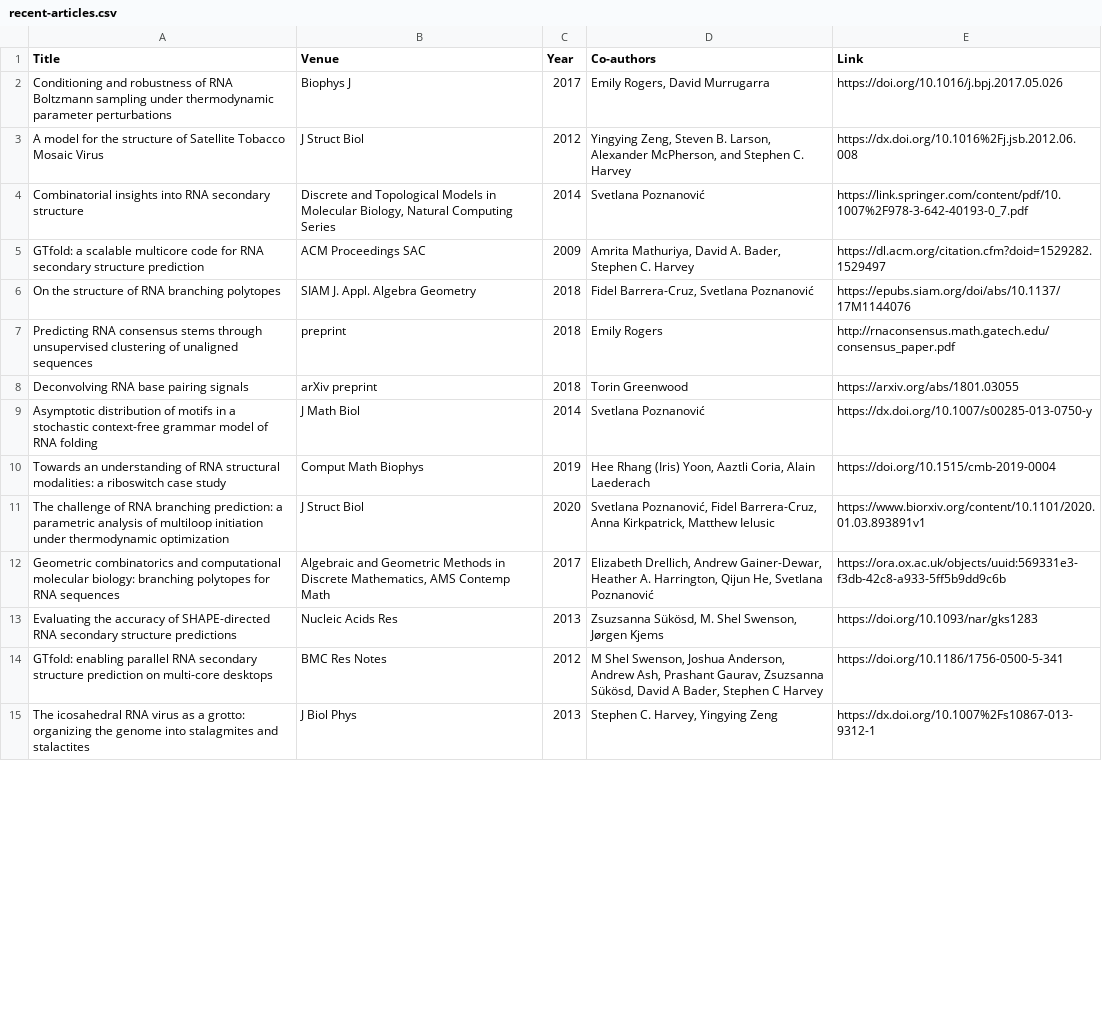
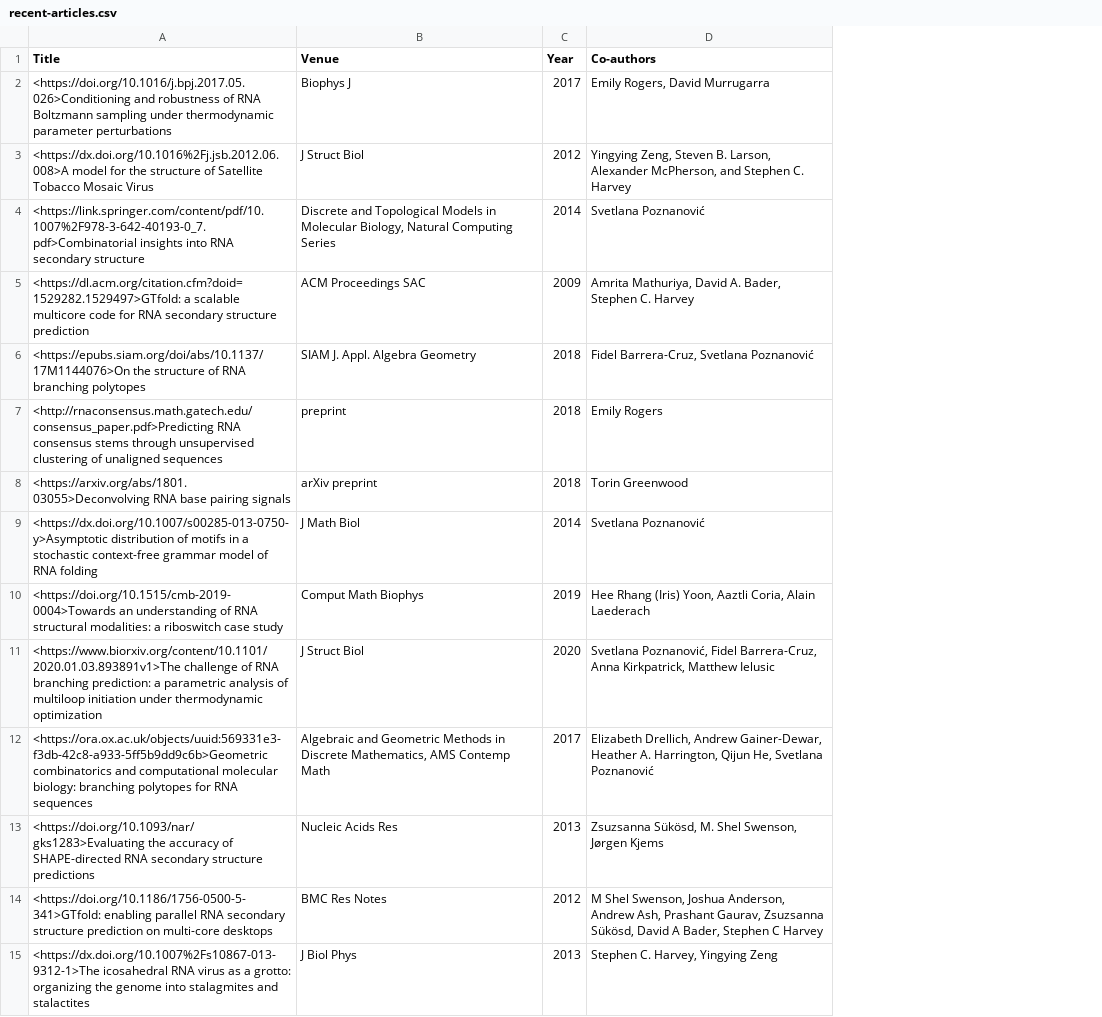
Before and after one commit to ceheitsch/webpage, a CSV file: data/recent-articles.csv, drawn as a sheet; only a part is shown; the diff covers the shown part only; the diff names each change by its address in the sheet, - before the commit and + after, or states it on an @@ line.

```diff
--- a/data/recent-articles.csv
+++ b/data/recent-articles.csv
-column E (Link), rows 2-15: https://doi.org/10.1016/j.bpj.2017.05.026 | https://dx.doi.org/10.1016%2Fj.jsb.2012.06.008 | https://link.springer.com/content/pdf/10.1007%2F978-3-642-40193-0_7.pdf | https://dl.acm.org/citation.cfm?doid=1529282.1529497 | https://epubs.siam.org/doi/abs/10.1137/17M1144076 | http://rnaconsensus.math.gatech.edu/consensus_paper.pdf | https://arxiv.org/abs/1801.03055 | https://dx.doi.org/10.1007/s00285-013-0750-y | https://doi.org/10.1515/cmb-2019-0004 | https://www.biorxiv.org/content/10.1101/2020.01.03.893891v1 | https://ora.ox.ac.uk/objects/uuid:569331e3-f3db-42c8-a933-5ff5b9dd9c6b | https://doi.org/10.1093/nar/gks1283 | https://doi.org/10.1186/1756-0500-5-341 | https://dx.doi.org/10.1007%2Fs10867-013-9312-1
-A2 (Title): Conditioning and robustness…
+A2 (Title): <https://doi.org/10.1016/j.bpj.2017.05.026>Conditioning and robustness…
-A3 (Title): A model for…
+A3 (Title): <https://dx.doi.org/10.1016%2Fj.jsb.2012.06.008>A model for…
-A4 (Title): Combinatorial insights into…
+A4 (Title): <https://link.springer.com/content/pdf/10.1007%2F978-3-642-40193-0_7.pdf>Combinatorial insights into…
-A5 (Title): GTfold: a scalable…
+A5 (Title): <https://dl.acm.org/citation.cfm?doid=1529282.1529497>GTfold: a scalable…
-A6 (Title): On the structure…
+A6 (Title): <https://epubs.siam.org/doi/abs/10.1137/17M1144076>On the structure…
-A7 (Title): Predicting RNA consensus…
+A7 (Title): <http://rnaconsensus.math.gatech.edu/consensus_paper.pdf>Predicting RNA consensus…
-A8 (Title): Deconvolving RNA base…
+A8 (Title): <https://arxiv.org/abs/1801.03055>Deconvolving RNA base…
-A9 (Title): Asymptotic distribution of…
+A9 (Title): <https://dx.doi.org/10.1007/s00285-013-0750-y>Asymptotic distribution of…
-A10 (Title): Towards an understanding…
+A10 (Title): <https://doi.org/10.1515/cmb-2019-0004>Towards an understanding…
-A11 (Title): The challenge of…
+A11 (Title): <https://www.biorxiv.org/content/10.1101/2020.01.03.893891v1>The challenge of…
-A12 (Title): Geometric combinatorics and…
+A12 (Title): <https://ora.ox.ac.uk/objects/uuid:569331e3-f3db-42c8-a933-5ff5b9dd9c6b>Geometric combinatorics and…
-A13 (Title): Evaluating the accuracy…
+A13 (Title): <https://doi.org/10.1093/nar/gks1283>Evaluating the accuracy…
-A14 (Title): GTfold: enabling parallel…
+A14 (Title): <https://doi.org/10.1186/1756-0500-5-341>GTfold: enabling parallel…
-A15 (Title): The icosahedral RNA…
+A15 (Title): <https://dx.doi.org/10.1007%2Fs10867-013-9312-1>The icosahedral RNA…
```
Also changed, not shown: 15 edited cells elsewhere in this file, data/conference-organization.csv, data/current-staff.csv, 4 other files.
